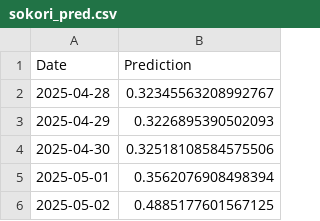
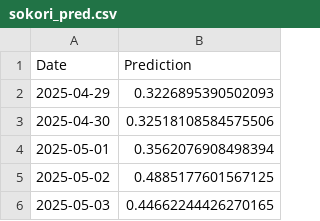
Before and after one commit to chisomdaniel/flood-prediction-demo-project, a CSV file: backend/predictions/msr_prediction/sokori_pred.csv, drawn as a sheet; only a part is shown; the shorter side is filled out with more unchanged rows; the diff names each change by its address in the sheet, - before the commit and + after, or states it on an @@ line.

```diff
--- a/backend/predictions/msr_prediction/sokori_pred.csv
+++ b/backend/predictions/msr_prediction/sokori_pred.csv
-row 2: 2025-04-28 | 0.32345563208992767
```
Also changed, not shown: backend/predictions/msr_prediction/amaechi idodo_pred.csv, backend/predictions/msr_prediction/fangan_pred.csv, 19 other files.
